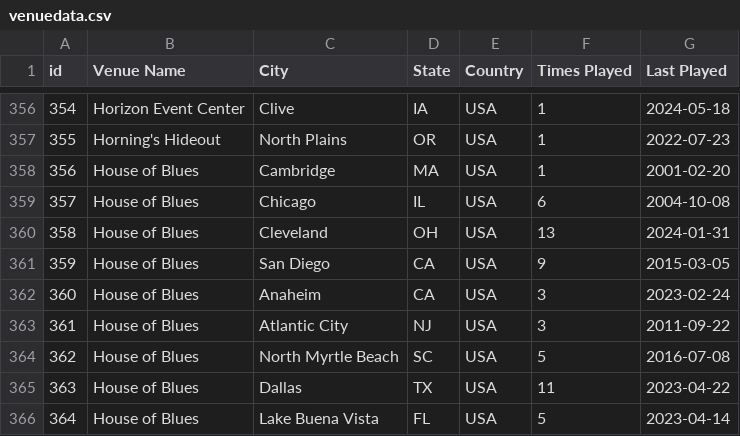
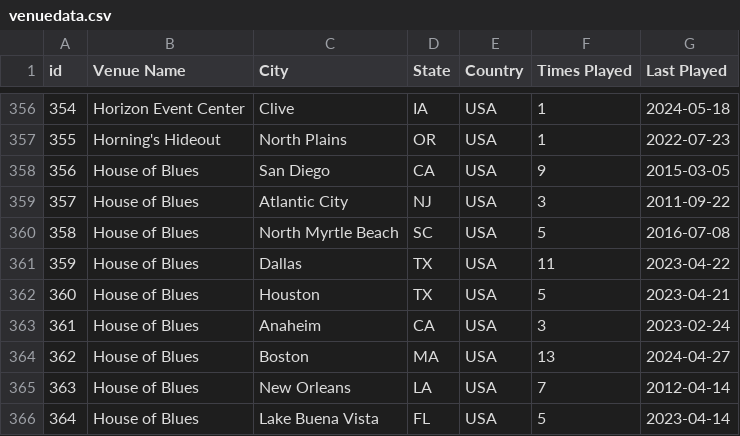
Before and after one commit to connorkitchings/Concerts, a CSV file: Data/UM/From Web/venuedata.csv, drawn as a sheet; only a part is shown, gaps mark what is left out; the diff covers the shown part only.

```diff
--- a/Data/UM/From Web/venuedata.csv
+++ b/Data/UM/From Web/venuedata.csv
@@ -357,10 +357,10 @@ id,Venue Name,City,State,Country,Times Played,Last Played
 355,Horning's Hideout,North Plains,OR,USA,1,2022-07-23
-356,House of Blues,Cambridge,MA,USA,1,2001-02-20
-357,House of Blues,Chicago,IL,USA,6,2004-10-08
-358,House of Blues,Cleveland,OH,USA,13,2024-01-31
-359,House of Blues,San Diego,CA,USA,9,2015-03-05
-360,House of Blues,Anaheim,CA,USA,3,2023-02-24
-361,House of Blues,Atlantic City,NJ,USA,3,2011-09-22
-362,House of Blues,North Myrtle Beach,SC,USA,5,2016-07-08
-363,House of Blues,Dallas,TX,USA,11,2023-04-22
+356,House of Blues,San Diego,CA,USA,9,2015-03-05
+357,House of Blues,Atlantic City,NJ,USA,3,2011-09-22
+358,House of Blues,North Myrtle Beach,SC,USA,5,2016-07-08
+359,House of Blues,Dallas,TX,USA,11,2023-04-22
+360,House of Blues,Houston,TX,USA,5,2023-04-21
+361,House of Blues,Anaheim,CA,USA,3,2023-02-24
+362,House of Blues,Boston,MA,USA,13,2024-04-27
+363,House of Blues,New Orleans,LA,USA,7,2012-04-14
 364,House of Blues,Lake Buena Vista,FL,USA,5,2023-04-14
```
Also changed, not shown: 86 edited cells elsewhere in this file.
